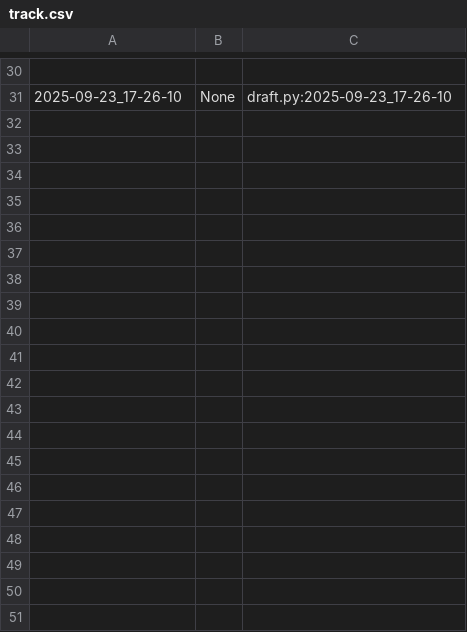
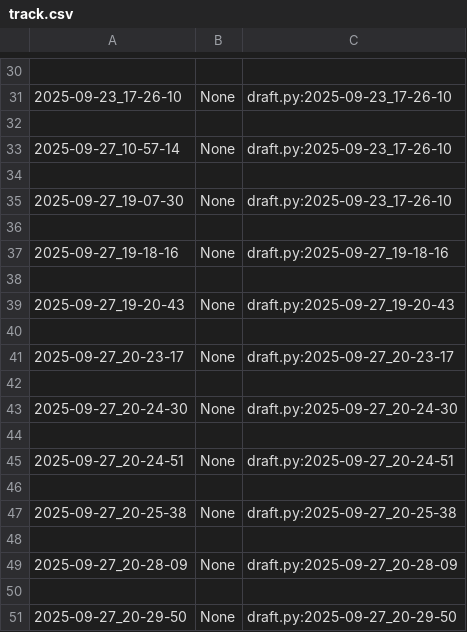
Before and after one commit to qxcode-course/poo-dd-cd-bloco-a-CarlaSamyra, a CSV file: poo/.tko/track/animal/track.csv, drawn as a sheet; only a part is shown, gaps mark what is left out; the diff covers the shown part only; the diff names each change by its address in the sheet, - before the commit and + after, or states it on an @@ line.

Commit message:
Atividade Animal finalizada, código completo e funcionando

```diff
--- a/poo/.tko/track/animal/track.csv
+++ b/poo/.tko/track/animal/track.csv
+row 32: (empty)
+row 33: 2025-09-27_10-57-14 | None | draft.py:2025-09-23_17-26-10
+row 34: (empty)
+row 35: 2025-09-27_19-07-30 | None | draft.py:2025-09-23_17-26-10
+row 36: (empty)
+row 37: 2025-09-27_19-18-16 | None | draft.py:2025-09-27_19-18-16
+row 38: (empty)
+row 39: 2025-09-27_19-20-43 | None | draft.py:2025-09-27_19-20-43
+row 40: (empty)
+row 41: 2025-09-27_20-23-17 | None | draft.py:2025-09-27_20-23-17
+row 42: (empty)
+row 43: 2025-09-27_20-24-30 | None | draft.py:2025-09-27_20-24-30
+row 44: (empty)
+row 45: 2025-09-27_20-24-51 | None | draft.py:2025-09-27_20-24-51
+row 46: (empty)
+row 47: 2025-09-27_20-25-38 | None | draft.py:2025-09-27_20-25-38
+row 48: (empty)
+row 49: 2025-09-27_20-28-09 | None | draft.py:2025-09-27_20-28-09
+row 50: (empty)
+row 51: 2025-09-27_20-29-50 | None | draft.py:2025-09-27_20-29-50
```
Also changed, not shown: 20 added rows elsewhere in this file, 5 other files.
